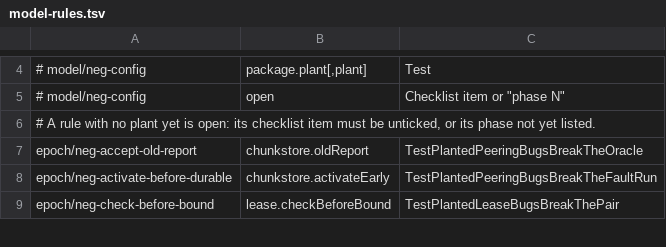
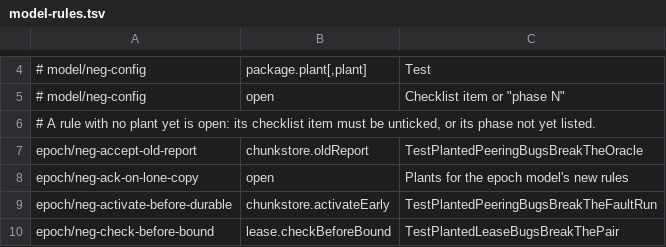
Before and after one commit to nvcnvn/rock-solid, a TSV file: scripts/model-rules.tsv, drawn as a sheet; only a part is shown, gaps mark what is left out.

```diff
--- a/scripts/model-rules.tsv
+++ b/scripts/model-rules.tsv
@@ -7,2 +7,3 @@
 epoch/neg-accept-old-report	chunkstore.oldReport	TestPlantedPeeringBugsBreakTheOracle
+epoch/neg-ack-on-lone-copy	open	Plants for the epoch model's new rules
 epoch/neg-activate-before-durable	chunkstore.activateEarly	TestPlantedPeeringBugsBreakTheFaultRun
```
Also changed, not shown: 14 other files.
